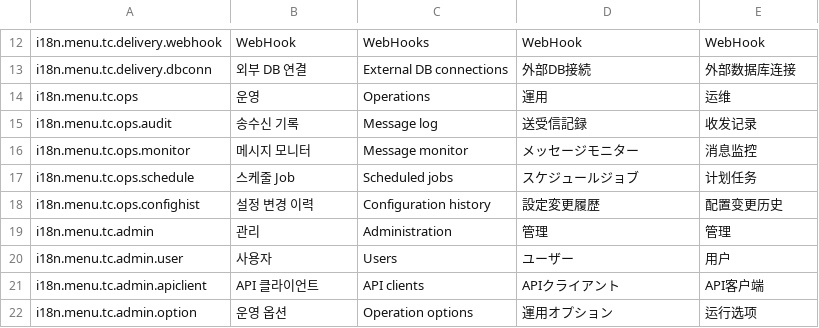
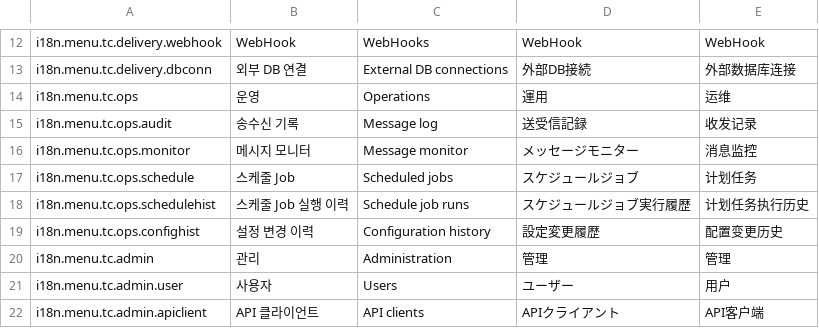
Before and after one commit to lucky-sugar-park/tc-dev, a TSV file: wow-tc-backend/tc/src/main/resources/ui-seed/i18n/20-tc-menu.tsv, drawn as a sheet; only a part is shown, gaps mark what is left out; the shorter side is filled out with more unchanged rows; the diff names each change by its address in the sheet, - before the commit and + after, or states it on an @@ line.

```diff
--- a/wow-tc-backend/tc/src/main/resources/ui-seed/i18n/20-tc-menu.tsv
+++ b/wow-tc-backend/tc/src/main/resources/ui-seed/i18n/20-tc-menu.tsv
+row 18: i18n.menu.tc.ops.schedulehist | 스케줄 Job 실행 이력 | Schedule job runs | スケジュールジョブ実行履歴 | 计划任务执行历史
```
Also changed, not shown: wow-tc-backend/tc/src/main/resources/ui-seed/i18n/33-tc-ops.tsv, 17 other files.
